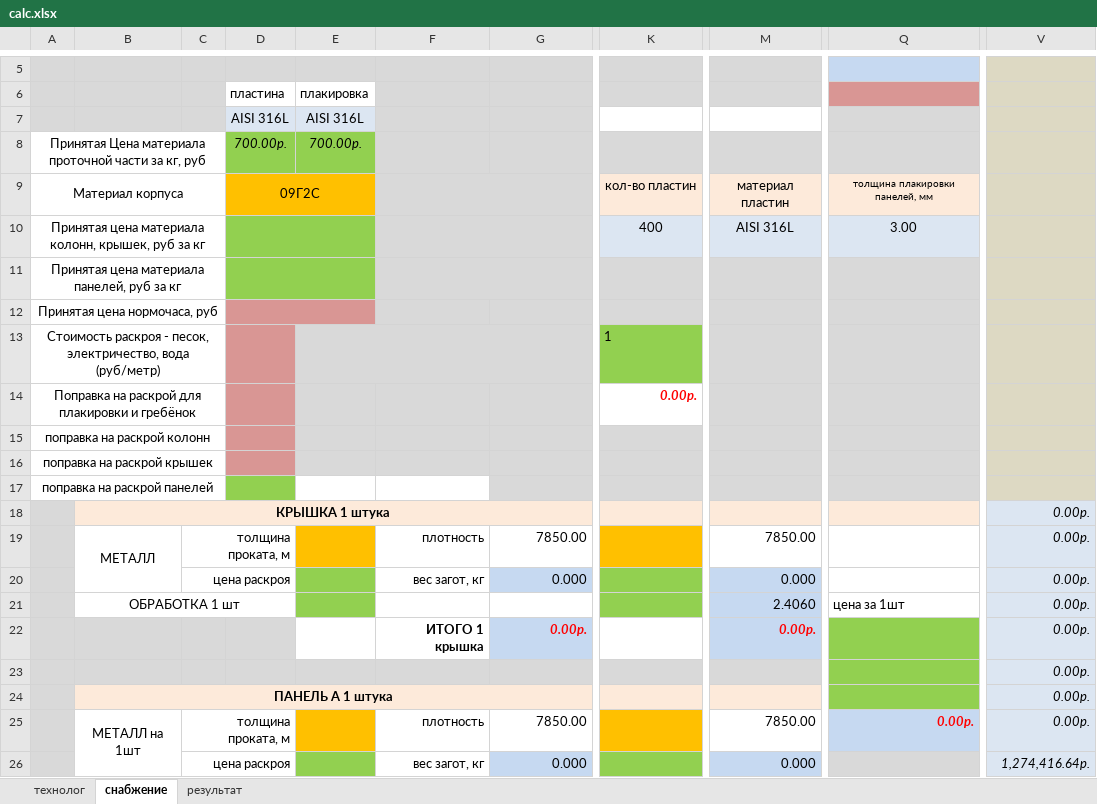
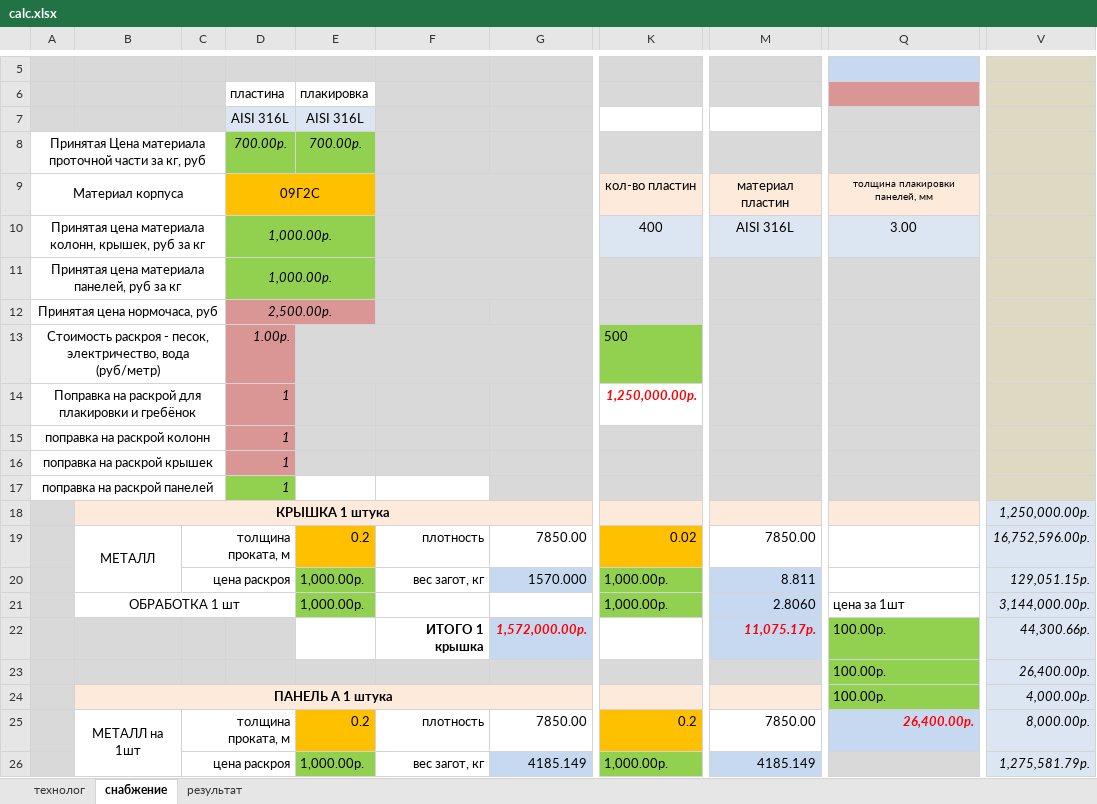
Before and after one commit to olegmalk/lh-calc, an Excel workbook: calc.xlsx, sheet снабжение, drawn as a sheet; only a part is shown, gaps mark what is left out; values as stored, in another font and other column widths than the file's, no borders; the diff covers the shown part only; the diff names each change by its address in the sheet, - before the commit and + after, or states it on an @@ line.

```diff
--- a/calc.xlsx (sheet снабжение)
+++ b/calc.xlsx (sheet снабжение)
-D10:D11: (empty)
+D10:D11: 1,000.00р.
-D12: (empty)
+D12: 2,500.00р.
-D13: (empty)
+D13: 1.00р.
-K13: 1
+K13: 500
-D14:D17: (empty)
+D14:D17: 1
-K14: 0.00р.
+K14: 1,250,000.00р.
-V18: 0.00р.
+V18: 1,250,000.00р.
-E19: (empty)
+E19: 0.2
-K19: (empty)
+K19: 0.02
-V19: 0.00р.
+V19: 16,752,596.00р.
-E20:E21: (empty)
+E20:E21: 1,000.00р.
-G20: 0.000
+G20: 1570.000
-K20:K21: (empty)
+K20:K21: 1,000.00р.
-M20: 0.000
+M20: 8.811
-V20: 0.00р.
+V20: 129,051.15р.
-M21: 2.4060
+M21: 2.8060
-V21: 0.00р.
+V21: 3,144,000.00р.
-G22: 0.00р.
+G22: 1,572,000.00р.
-M22: 0.00р.
+M22: 11,075.17р.
-Q22:Q24: (empty)
+Q22:Q24: 100.00р.
-V22: 0.00р.
+V22: 44,300.66р.
-V23: 0.00р.
+V23: 26,400.00р.
-V24: 0.00р.
+V24: 4,000.00р.
-E25: (empty)
+E25: 0.2
-K25: (empty)
+K25: 0.2
-Q25: 0.00р.
+Q25: 26,400.00р.
-V25: 0.00р.
+V25: 8,000.00р.
-E26: (empty)
+E26: 1,000.00р.
-G26: 0.000
+G26: 4185.149
-K26: (empty)
+K26: 1,000.00р.
-M26: 0.000
+M26: 4185.149
-V26: 1,274,416.64р.
+V26: 1,275,581.79р.
```
Also changed, not shown: 68 edited cells elsewhere in this sheet, sheet результат, charts or pictures, 4 other files.
